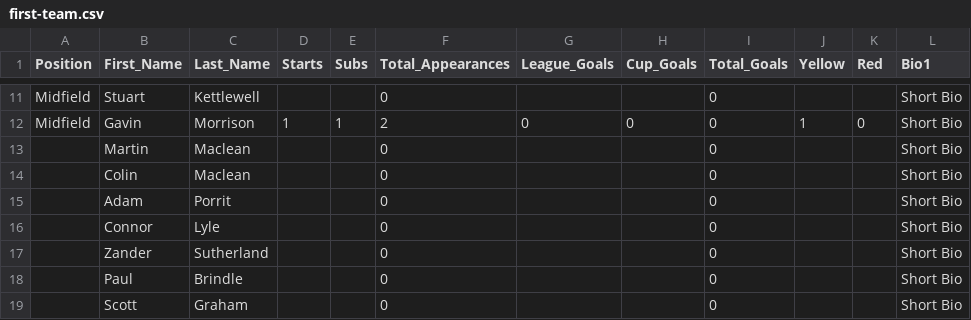
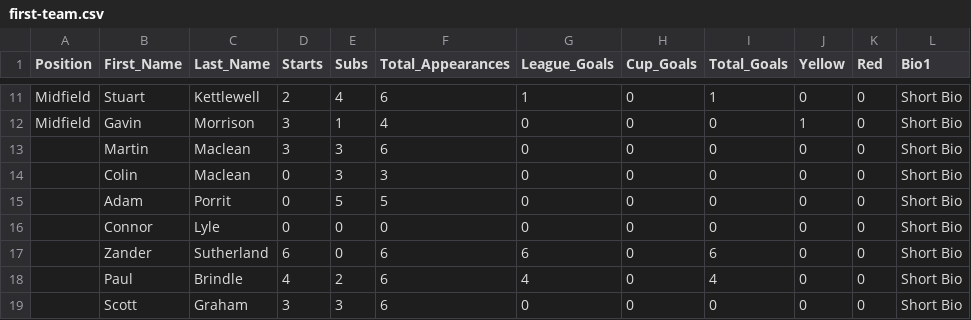
Before and after one commit to brorarangers/brorarangers.github.io, a CSV file: _data/first-team.csv, drawn as a sheet; only a part is shown, gaps mark what is left out; the diff covers the shown part only; the diff names each change by its address in the sheet, - before the commit and + after, or states it on an @@ line.

```diff
--- a/_data/first-team.csv
+++ b/_data/first-team.csv
-D11 (Starts): (empty)
+D11 (Starts): 2
-E11 (Subs): (empty)
+E11 (Subs): 4
-F11 (Total_Appearances): 0
+F11 (Total_Appearances): 6
-G11 (League_Goals): (empty)
+G11 (League_Goals): 1
-H11 (Cup_Goals): (empty)
+H11 (Cup_Goals): 0
-I11 (Total_Goals): 0
+I11 (Total_Goals): 1
-J11 (Yellow): (empty)
+J11 (Yellow): 0
-K11 (Red): (empty)
+K11 (Red): 0
-D12 (Starts): 1
+D12 (Starts): 3
-F12 (Total_Appearances): 2
+F12 (Total_Appearances): 4
-D13 (Starts): (empty)
+D13 (Starts): 3
-E13:E14 (Subs): (empty)
+E13:E14 (Subs): 3
-F13 (Total_Appearances): 0
+F13 (Total_Appearances): 6
-G13:G16 (League_Goals): (empty)
+G13:G16 (League_Goals): 0
-H13:H19 (Cup_Goals): (empty)
+H13:H19 (Cup_Goals): 0
-J13:J19 (Yellow): (empty)
+J13:J19 (Yellow): 0
-K13:K19 (Red): (empty)
+K13:K19 (Red): 0
-D14:D16 (Starts): (empty)
+D14:D16 (Starts): 0
-F14 (Total_Appearances): 0
+F14 (Total_Appearances): 3
-E15 (Subs): (empty)
+E15 (Subs): 5
-F15 (Total_Appearances): 0
+F15 (Total_Appearances): 5
-E16:E17 (Subs): (empty)
+E16:E17 (Subs): 0
-D17 (Starts): (empty)
+D17 (Starts): 6
-F17:F19 (Total_Appearances): 0
+F17:F19 (Total_Appearances): 6
-G17 (League_Goals): (empty)
+G17 (League_Goals): 6
-I17 (Total_Goals): 0
+I17 (Total_Goals): 6
-D18 (Starts): (empty)
+D18 (Starts): 4
-E18 (Subs): (empty)
+E18 (Subs): 2
-G18 (League_Goals): (empty)
+G18 (League_Goals): 4
-I18 (Total_Goals): 0
+I18 (Total_Goals): 4
-D19 (Starts): (empty)
+D19 (Starts): 3
-E19 (Subs): (empty)
+E19 (Subs): 3
-G19 (League_Goals): (empty)
+G19 (League_Goals): 0
```
Also changed, not shown: 60 edited cells elsewhere in this file, _data/nav.csv, 13 other files.
